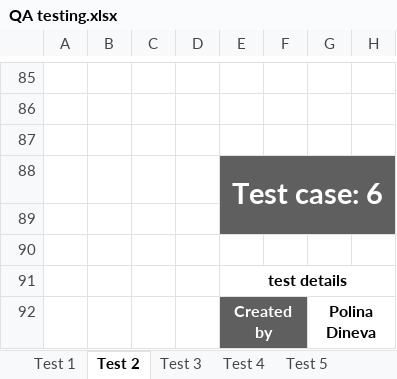
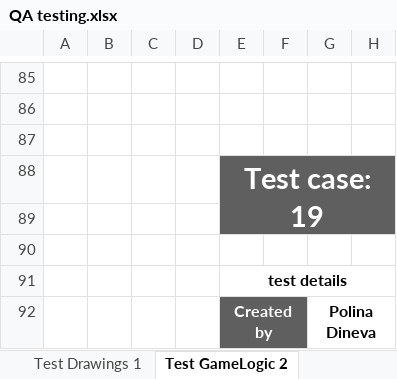
Before and after one commit to INNedkova21/cowsers, an Excel workbook: QA documents/QA testing.xlsx, sheet Test GameLogic 2, drawn as a sheet; only a part is shown, gaps mark what is left out; values as stored, in another font and other column widths than the file's, no borders; the diff covers the shown part only; the diff names each change by its address in the sheet, - before the commit and + after, or states it on an @@ line.

```diff
--- a/QA documents/QA testing.xlsx (sheet Test GameLogic 2)
+++ b/QA documents/QA testing.xlsx (sheet Test GameLogic 2)
-sheet tab: Test 1
+sheet tab: Test Drawings 1
-sheet tab: Test 2
+sheet tab: Test GameLogic 2
-E88: Test case: 6
+E88: Test case: 19
```
Also changed, not shown: 5 edited cells elsewhere in this sheet, sheet Test Output 4, sheet Test Rules 5, sheet Test Menus 3, other sheet tabs.
